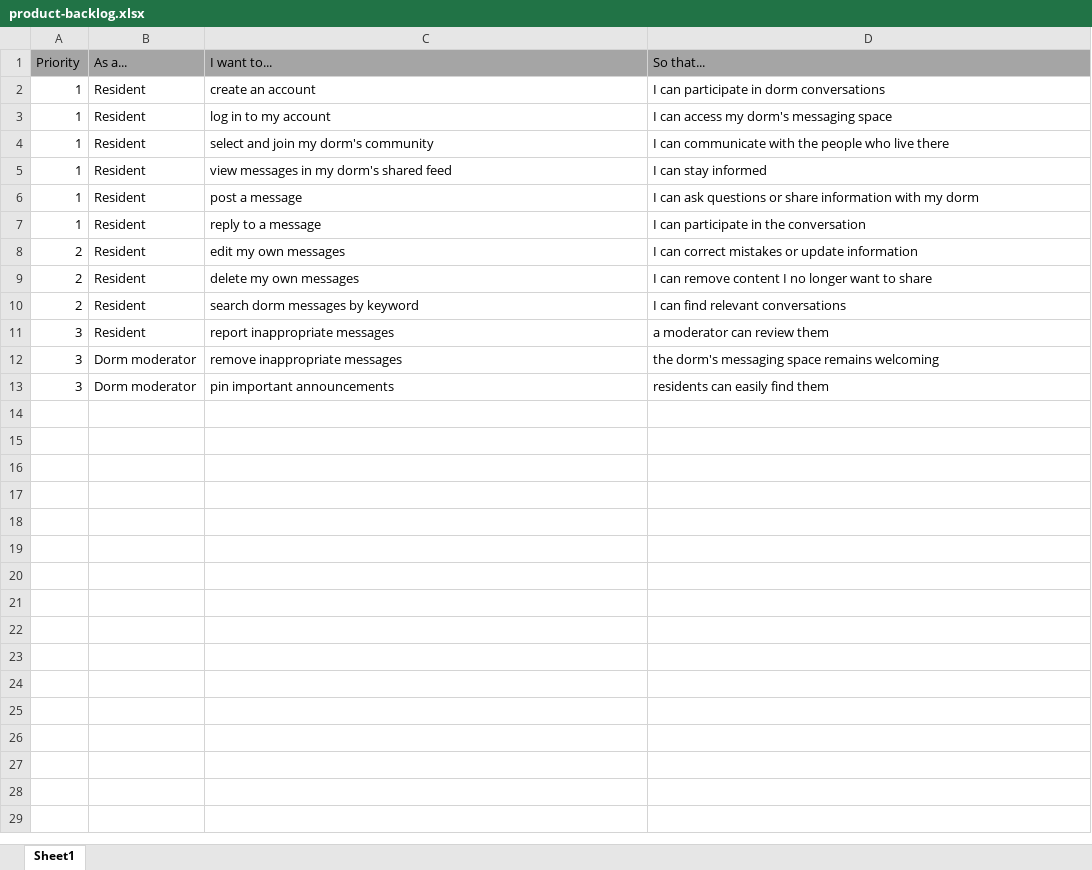
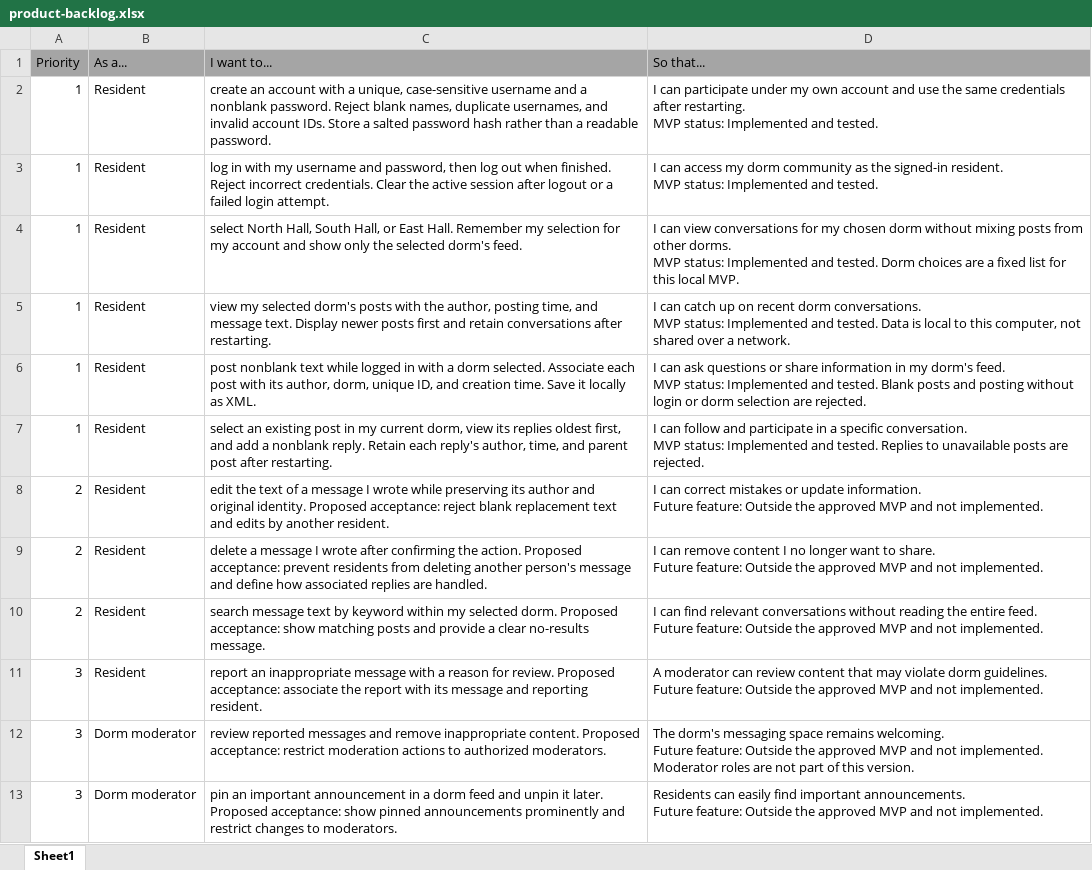
Before and after one commit to valai976/dorm-messaging-app, an Excel workbook: documentation/product-backlog.xlsx, sheet Sheet1, drawn as a sheet; values as stored, in another font and other column widths than the file's, no borders; ↵ is a line break in a cell; the diff names each change by its address in the sheet, - before the commit and + after, or states it on an @@ line.

Commit message:
Expand backlog details and record MVP completion
Add acceptance criteria and implementation notes for account access, dorm feeds, replies, XML storage, and both JavaFX windows. Distinguish implemented MVP features from future work.

Record passing tests, Checkstyle, coverage, and CI checks. Preserve original estimates, weekly tracking fields, and formulas. Note that the submission archive must include these updated workbooks.

```diff
--- a/documentation/product-backlog.xlsx (sheet Sheet1)
+++ b/documentation/product-backlog.xlsx (sheet Sheet1)
-C2 (I want to...): …an account
+C2 (I want to...): …an account with a unique, case-sensitive username and a nonblank password. Reject blank names, duplicate usernames, and invalid account IDs. Store a salted password hash rather than a readable password.
-D2 (So that...): …can participate in dorm conversations
+D2 (So that...): …can participate under my own account and use the same credentials after restarting. ↵ MVP status: Implemented and tested.
-C3 (I want to...): log in to my account
+C3 (I want to...): log in with my username and password, then log out when finished. Reject incorrect credentials. Clear the active session after logout or a failed login attempt.
-D3 (So that...): …access my dorm's messaging space
+D3 (So that...): …access my dorm community as the signed-in resident. ↵ MVP status: Implemented and tested.
-C4 (I want to...): select and join my dorm's community
+C4 (I want to...): select North Hall, South Hall, or East Hall. Remember my selection for my account and show only the selected dorm's feed.
-D4 (So that...): I can communicate with the people who live there
+D4 (So that...): I can view conversations for my chosen dorm without mixing posts from other dorms. ↵ MVP status: Implemented and tested. Dorm choices are a fixed list for this local MVP.
-C5 (I want to...): view messages in my dorm's shared feed
+C5 (I want to...): view my selected dorm's posts with the author, posting time, and message text. Display newer posts first and retain conversations after restarting.
-D5 (So that...): I can stay informed
+D5 (So that...): I can catch up on recent dorm conversations. ↵ MVP status: Implemented and tested. Data is local to this computer, not shared over a network.
-C6 (I want to...): post a message
+C6 (I want to...): post nonblank text while logged in with a dorm selected. Associate each post with its author, dorm, unique ID, and creation time. Save it locally as XML.
-D6 (So that...): …share information with my dorm
+D6 (So that...): …share information in my dorm's feed. ↵ MVP status: Implemented and tested. Blank posts and posting without login or dorm selection are rejected.
-C7 (I want to...): reply to a message
+C7 (I want to...): select an existing post in my current dorm, view its replies oldest first, and add a nonblank reply. Retain each reply's author, time, and parent post after restarting.
-D7 (So that...): I can participate in the conversation
+D7 (So that...): I can follow and participate in a specific conversation. ↵ MVP status: Implemented and tested. Replies to unavailable posts are rejected.
-C8 (I want to...): edit my own messages
+C8 (I want to...): edit the text of a message I wrote while preserving its author and original identity. Proposed acceptance: reject blank replacement text and edits by another resident.
-D8 (So that...): …or update information
+D8 (So that...): …or update information. ↵ Future feature: Outside the approved MVP and not implemented.
-C9 (I want to...): delete my own messages
+C9 (I want to...): delete a message I wrote after confirming the action. Proposed acceptance: prevent residents from deleting another person's message and define how associated replies are handled.
-D9 (So that...): …want to share
+D9 (So that...): …want to share. ↵ Future feature: Outside the approved MVP and not implemented.
-C10 (I want to...): search dorm messages by keyword
+C10 (I want to...): search message text by keyword within my selected dorm. Proposed acceptance: show matching posts and provide a clear no-results message.
-D10 (So that...): …relevant conversations
+D10 (So that...): …relevant conversations without reading the entire feed. ↵ Future feature: Outside the approved MVP and not implemented.
-C11 (I want to...): report inappropriate messages
+C11 (I want to...): report an inappropriate message with a reason for review. Proposed acceptance: associate the report with its message and reporting resident.
-D11 (So that...): a moderator can review them
+D11 (So that...): A moderator can review content that may violate dorm guidelines. ↵ Future feature: Outside the approved MVP and not implemented.
-C12 (I want to...): remove inappropriate messages
+C12 (I want to...): review reported messages and remove inappropriate content. Proposed acceptance: restrict moderation actions to authorized moderators.
-D12 (So that...): the dorm's messaging space remains welcoming
+D12 (So that...): The dorm's messaging space remains welcoming. ↵ Future feature: Outside the approved MVP and not implemented. Moderator roles are not part of this version.
-C13 (I want to...): pin important announcements
+C13 (I want to...): pin an important announcement in a dorm feed and unpin it later. Proposed acceptance: show pinned announcements prominently and restrict changes to moderators.
-D13 (So that...): residents can easily find them
+D13 (So that...): Residents can easily find important announcements. ↵ Future feature: Outside the approved MVP and not implemented.
```
Also changed, not shown: documentation/sprint-backlog.xlsx.
